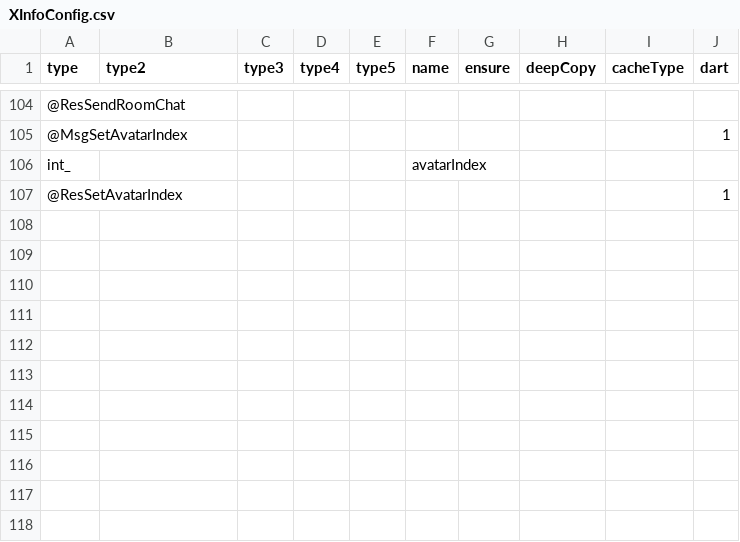
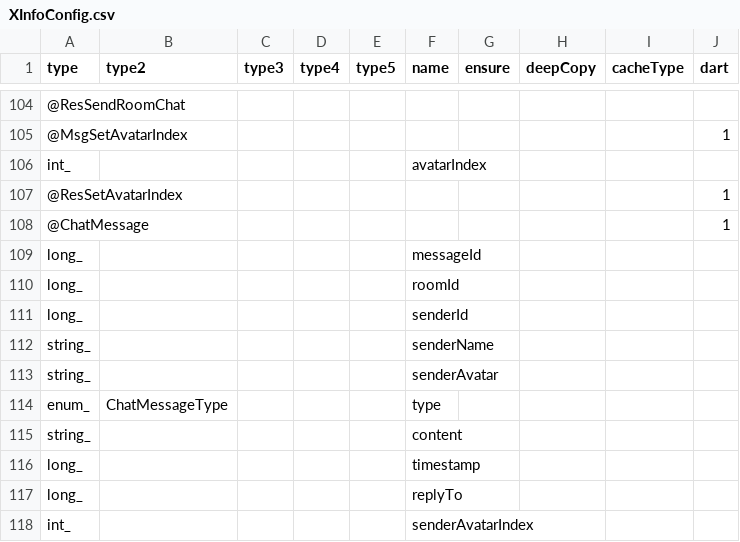
Before and after one commit to qcwgithub/server_f, a CSV file: CodeGen/XInfoConfig.csv, drawn as a sheet; only a part is shown, gaps mark what is left out.

Commit message:
dart!

```diff
--- a/CodeGen/XInfoConfig.csv
+++ b/CodeGen/XInfoConfig.csv
@@ -107 +107,12 @@ int_,,,,,avatarIndex,,,,
 @ResSetAvatarIndex,,,,,,,,,1
+@ChatMessage,,,,,,,,,1
+long_,,,,,messageId,,,,
+long_,,,,,roomId,,,,
+long_,,,,,senderId,,,,
+string_,,,,,senderName,,,,
+string_,,,,,senderAvatar,,,,
+enum_,ChatMessageType,,,,type,,,,
+string_,,,,,content,,,,
+long_,,,,,timestamp,,,,
+long_,,,,,replyTo,,,,
+int_,,,,,senderAvatarIndex,,,,
```
Also changed, not shown: 3 other files.
